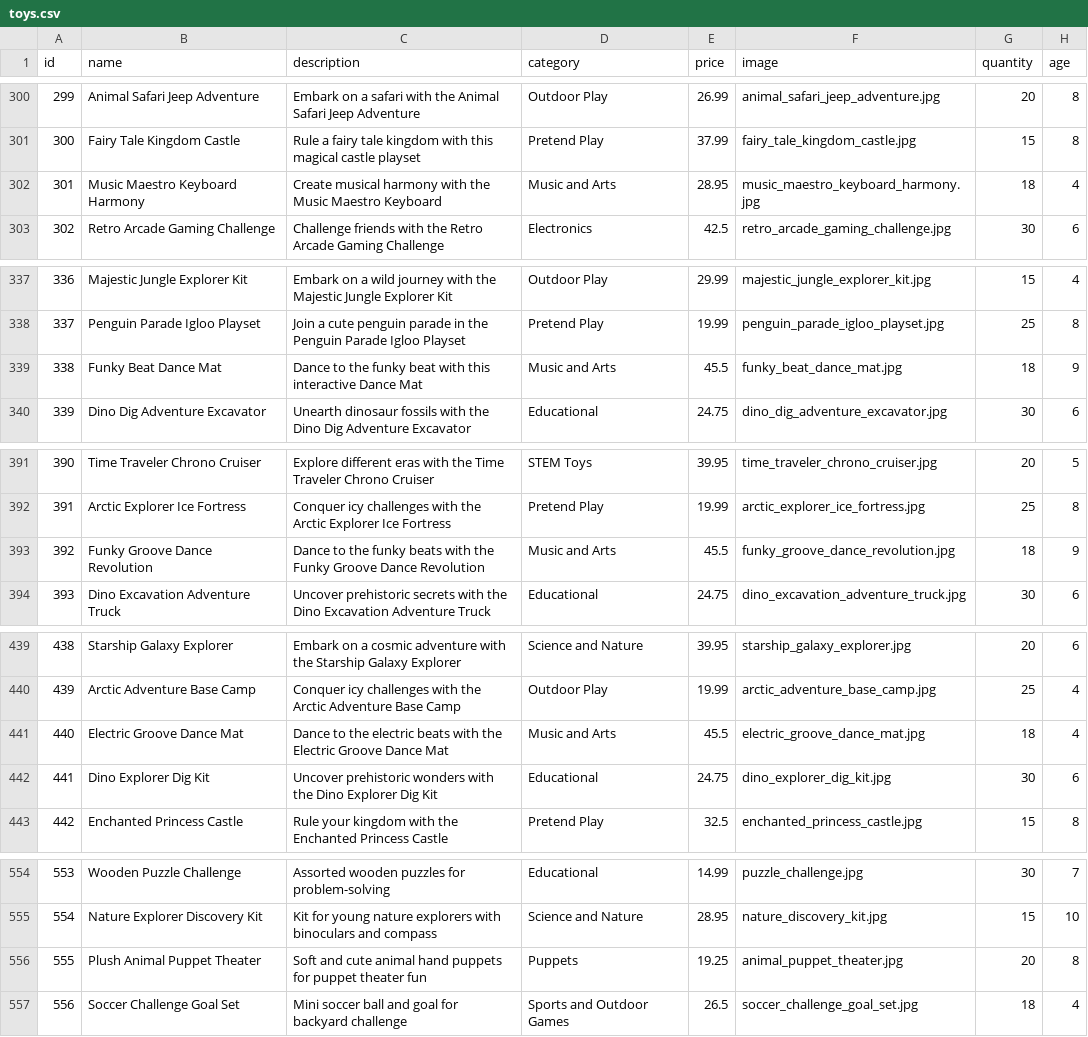
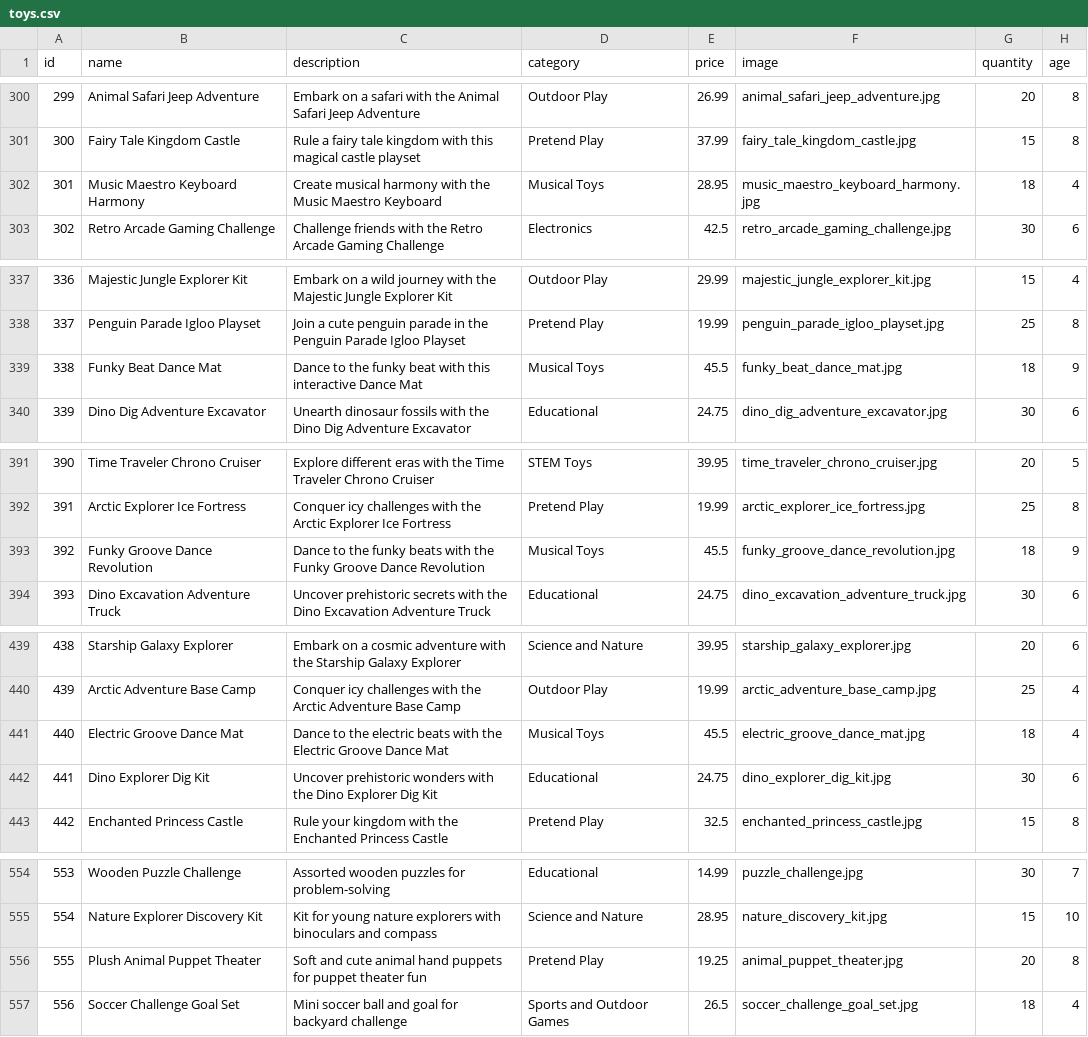
Before and after one commit to WalidBabi/LittleDreamers, a CSV file: LDDiagrams/toys.csv, drawn as a sheet; only a part is shown, gaps mark what is left out; the diff covers the shown part only; the diff names each change by its address in the sheet, - before the commit and + after, or states it on an @@ line.

```diff
--- a/LDDiagrams/toys.csv
+++ b/LDDiagrams/toys.csv
-D302 (category): Music and Arts
+D302 (category): Musical Toys
-D339 (category): Music and Arts
+D339 (category): Musical Toys
-D393 (category): Music and Arts
+D393 (category): Musical Toys
-D441 (category): Music and Arts
+D441 (category): Musical Toys
-D556 (category): Puppets
+D556 (category): Pretend Play
```
Also changed, not shown: 9 edited cells elsewhere in this file, LDDiagrams/children.csv, child_features_preprocessed.csv, 3 other files.
